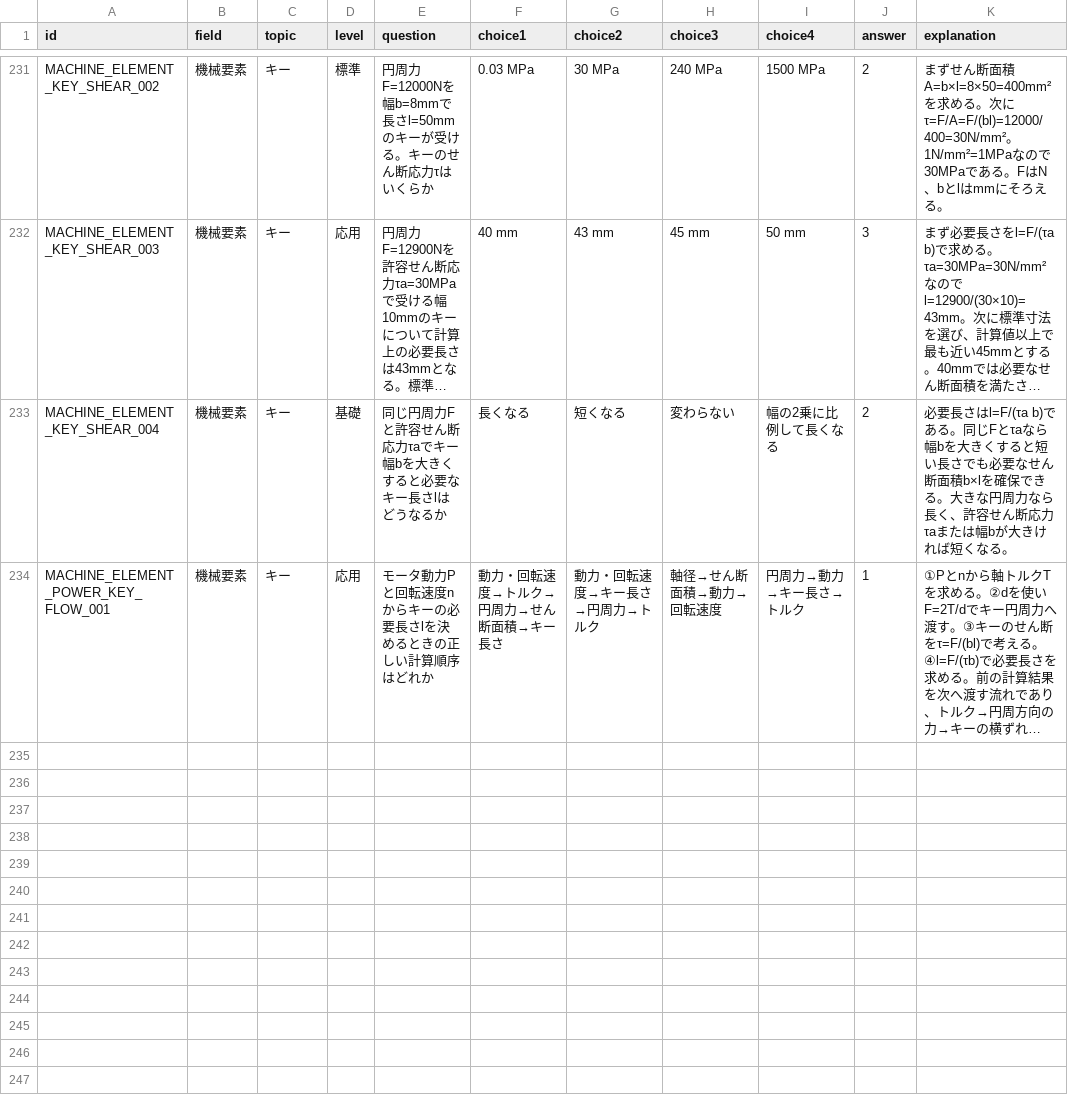
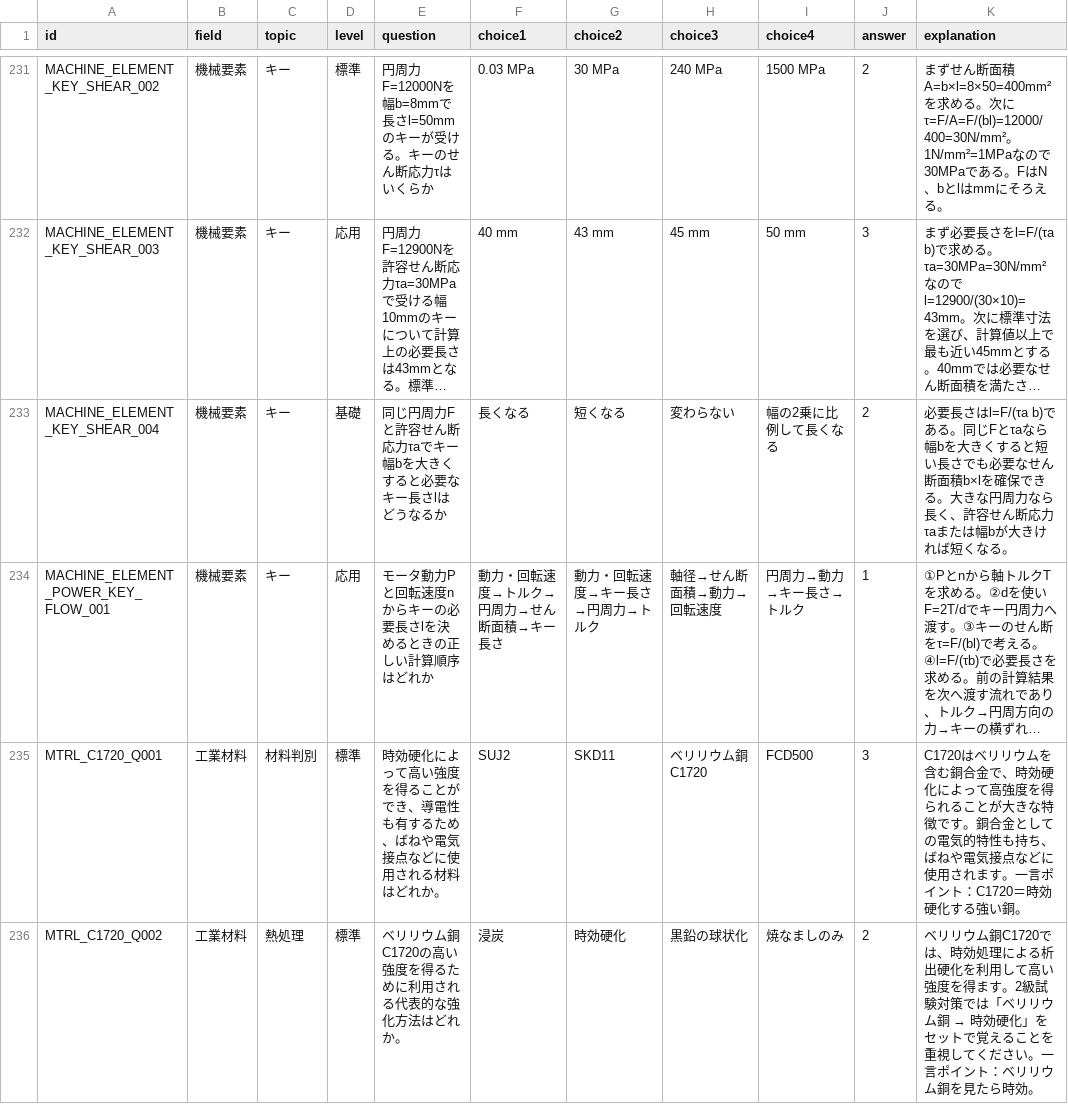
Before and after one commit to nobu0316/mechanical-study-app, a CSV file: questions.csv, drawn as a sheet; only a part is shown, gaps mark what is left out; long unchanged cells end in …; the diff covers the shown part only; the diff names each change by its address in the sheet, - before the commit and + after, or states it on an @@ line.

```diff
--- a/questions.csv
+++ b/questions.csv
+row 235: MTRL_C1720_Q001 | 工業材料 | 材料判別 | 標準 | 時効硬化によって高い強度を得ることができ、導電性も有するため、ばねや電気接点などに使用される材料はどれか。 | SUJ2 | SKD11 | ベリリウム銅 C1720 | FCD500 | 3 | C1720はベリリウムを含む銅合金で、時効硬化によって高強度を得られることが大きな特徴です。銅合金としての電気的特性も持ち、ばねや電気接点などに使用されます。一言ポイント：C1720＝時効硬化する強い銅。
+row 236: MTRL_C1720_Q002 | 工業材料 | 熱処理 | 標準 | ベリリウム銅C1720の高い強度を得るために利用される代表的な強化方法はどれか。 | 浸炭 | 時効硬化 | 黒鉛の球状化 | 焼なましのみ | 2 | ベリリウム銅C1720では、時効処理による析出硬化を利用して高い強度を得ます。2級試験対策では「ベリリウム銅 → 時効硬化」をセットで覚えることを重視してください。一言ポイント：ベリリウム銅を見たら時効。
```
Also changed, not shown: 5 added rows elsewhere in this file, 1 other file.
